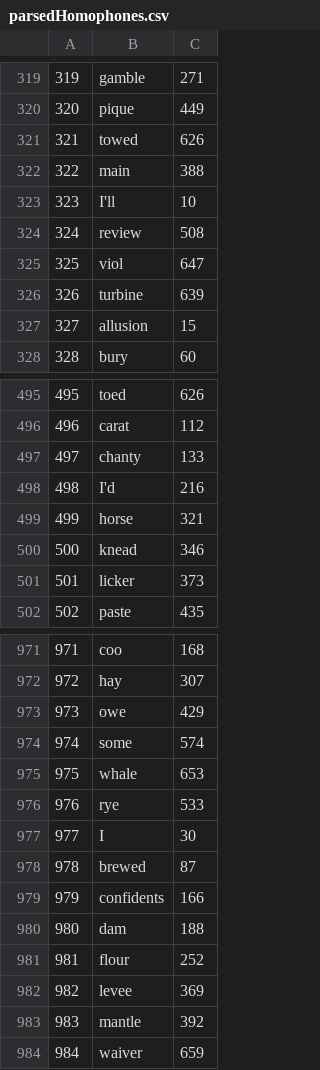
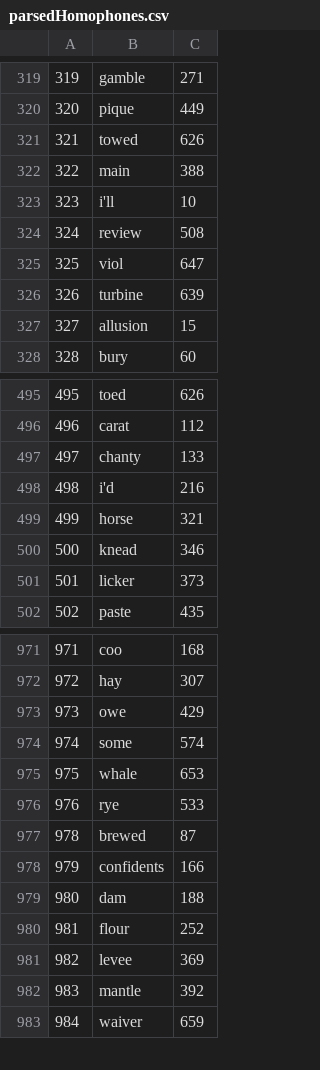
Before and after one commit to punocracy/punocracy, a CSV file: data/parsedHomophones.csv, drawn as a sheet; only a part is shown, gaps mark what is left out.

```diff
--- a/data/parsedHomophones.csv
+++ b/data/parsedHomophones.csv
@@ -322,3 +322,3 @@
 322,main,388
-323,I'll,10
+323,i'll,10
 324,review,508
@@ -497,3 +497,3 @@
 497,chanty,133
-498,I'd,216
+498,i'd,216
 499,horse,321
@@ -976,3 +976,2 @@
 976,rye,533
-977,I,30
 978,brewed,87
```
Also changed, not shown: 3 other files.
